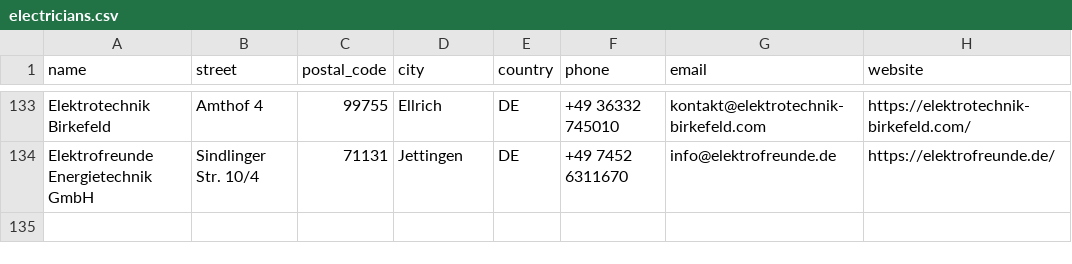
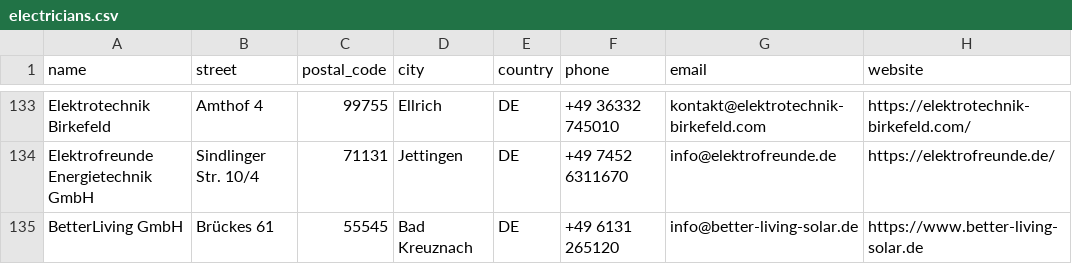
Before and after one commit to Tinkerforge/warp-charger, a CSV file: warp-charger.com/data/electricians.csv, drawn as a sheet; only a part is shown, gaps mark what is left out; the diff names each change by its address in the sheet, - before the commit and + after, or states it on an @@ line.

Commit message:
Add electrician

```diff
--- a/warp-charger.com/data/electricians.csv
+++ b/warp-charger.com/data/electricians.csv
+row 135: BetterLiving GmbH | Brückes 61 | 55545 | Bad Kreuznach | DE | +49 6131 265120 | info@better-living-solar.de | https://www.better-living-solar.de
```
Also changed, not shown: 1 other file.
